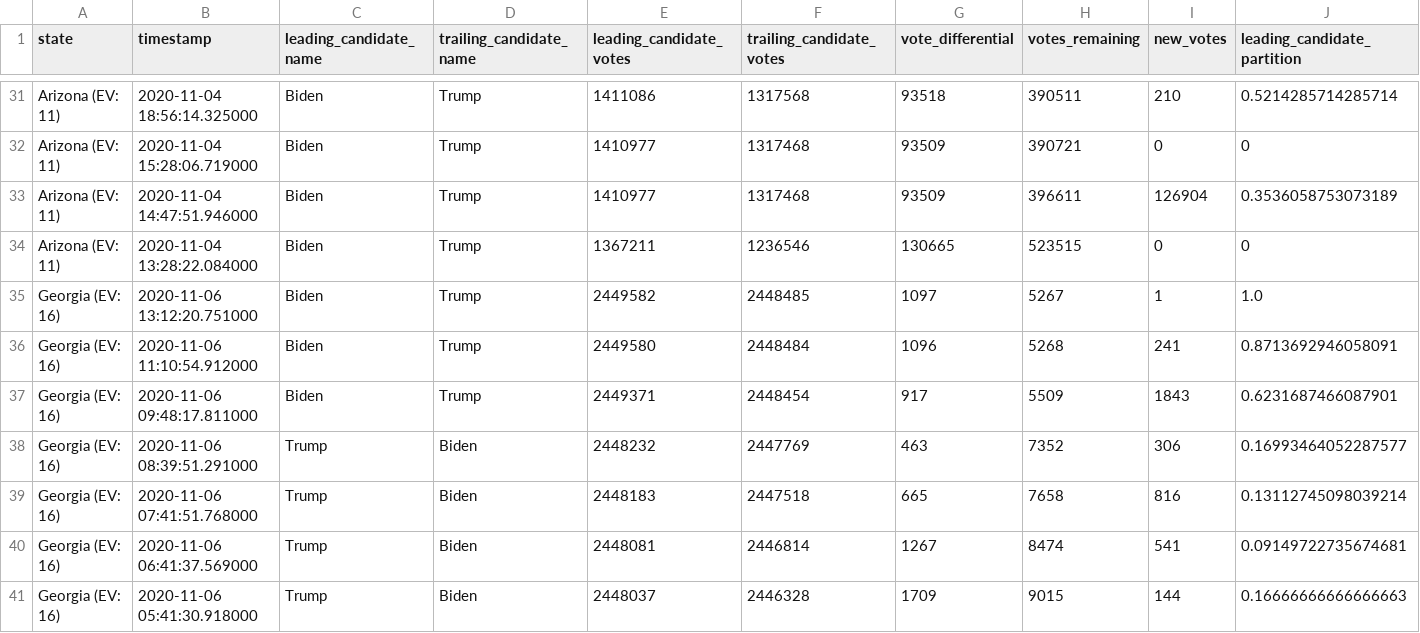
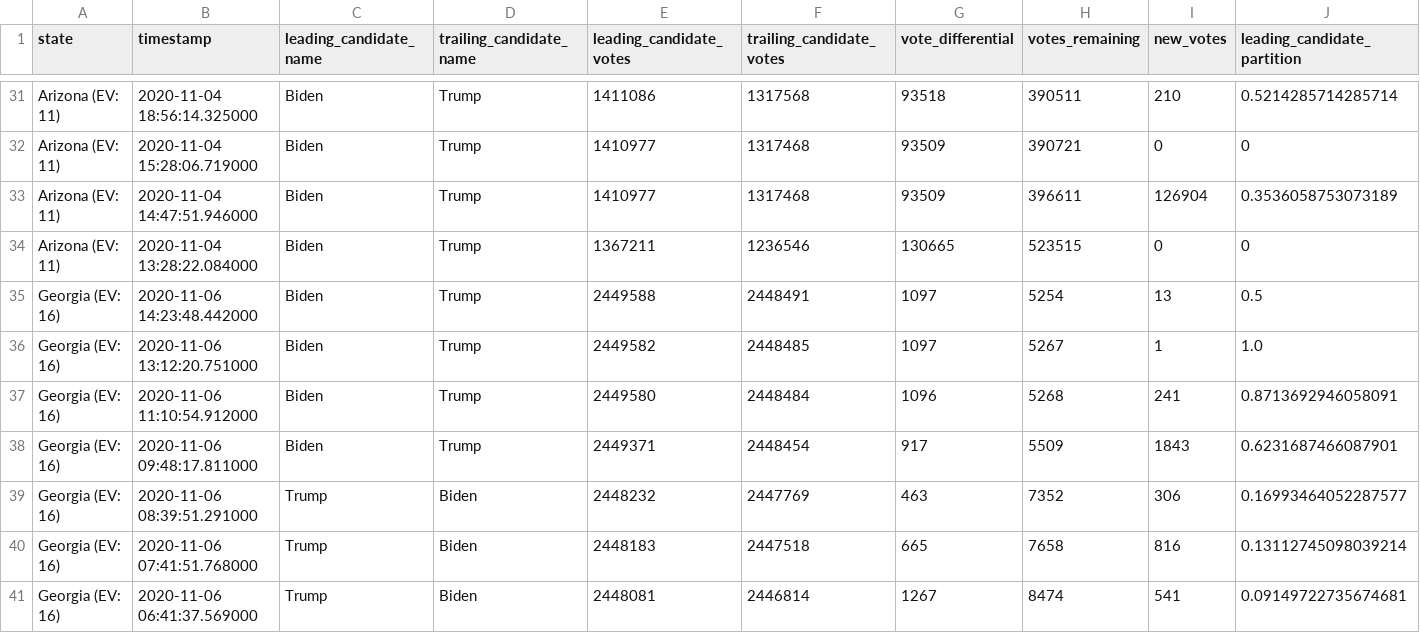
Before and after one commit to mistidoi/nyt-2020-election-scraper, a CSV file: battleground-state-changes.csv, drawn as a sheet; only a part is shown, gaps mark what is left out; the shorter side is filled out with more unchanged rows; rows hold the shown columns only; the diff names each change by its address in the sheet, - before the commit and + after, or states it on an @@ line.

```diff
--- a/battleground-state-changes.csv
+++ b/battleground-state-changes.csv
+row 35: Georgia (EV: 16) | 2020-11-06 14:23:48.442000 | Biden | Trump | 2449588 | 2448491 | 1097 | 5254 | 13 | 0.5
```
Also changed, not shown: 2 other files.
